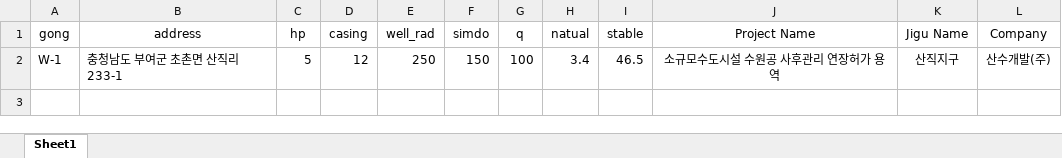
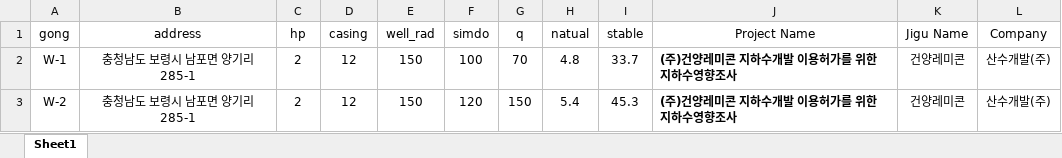
Before and after one commit to ihanseol/02_Excel2, an Excel workbook: 01_Acquifer Pumping Test/00_양수시험, 테스트 벨류/YanSoo_Spec.xlsx, sheet Sheet1, drawn as a sheet; values as stored, in another font and other column widths than the file's, no borders; table styles not drawn; removed rows and columns are numbered as before the commit, all else as after; the diff names each change by its address in the sheet, - before the commit and + after, or states it on an @@ line.

Commit message:
add

```diff
--- a/01_Acquifer Pumping Test/00_양수시험, 테스트 벨류/YanSoo_Spec.xlsx (sheet Sheet1)
+++ b/01_Acquifer Pumping Test/00_양수시험, 테스트 벨류/YanSoo_Spec.xlsx (sheet Sheet1)
-row 2: W-1 | 충청남도 부여군 초촌면 산직리 233-1 | 5 | 12 | 250 | 150 | 100 | 3.4 | 46.5 | 소규모수도시설 수원공 사후관리 연장허가 용역 | 산직지구 | 산수개발(주)
+row 2: W-1 | 충청남도 보령시 남포면 양기리 285-1 | 2 | 12 | 150 | 100 | 70 | 4.8 | 33.7 | (주)건양레미콘 지하수개발 이용허가를 위한 지하수영향조사 | 건양레미콘 | 산수개발(주)
+row 3: W-2 | 충청남도 보령시 남포면 양기리 285-1 | 2 | 12 | 150 | 120 | 150 | 5.4 | 45.3 | (주)건양레미콘 지하수개발 이용허가를 위한 지하수영향조사 | 건양레미콘 | 산수개발(주)
```
